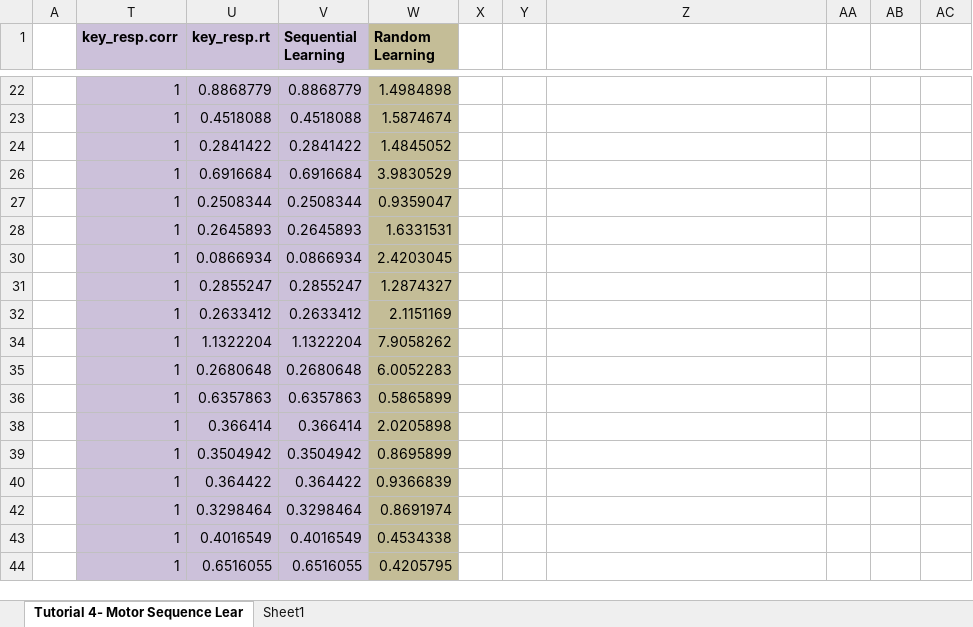
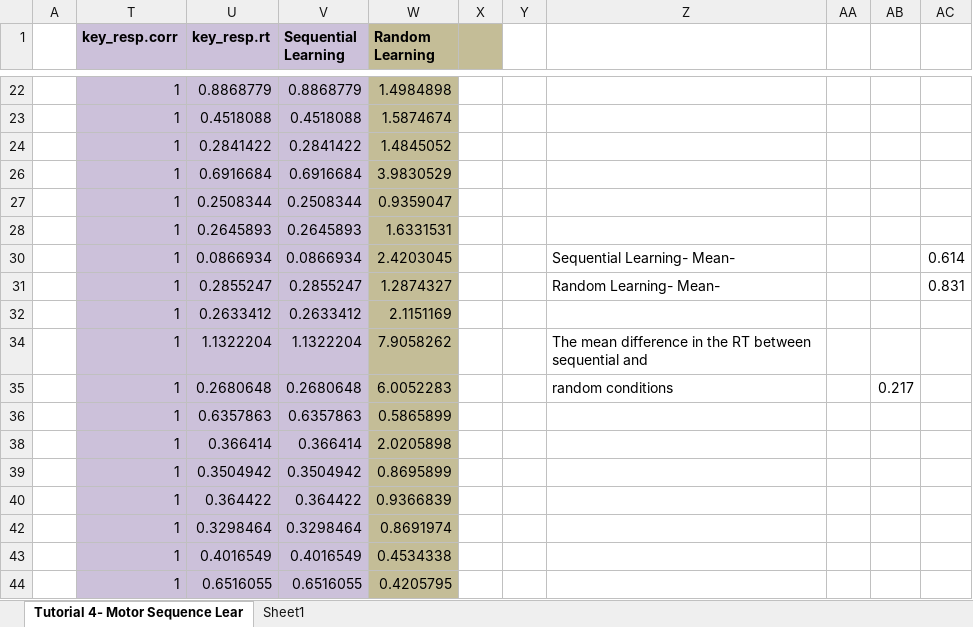
Before and after one commit to Nikitaashit/Nikita, an Excel workbook: PsychoPy Tutorial 4- Motor Sequence Learning Results.xlsx, sheet Tutorial 4- Motor Sequence Lear, drawn as a sheet; only a part is shown, gaps mark what is left out; values as stored, in another font and other column widths than the file's, no borders; charts and pictures not drawn; the diff names each change by its address in the sheet, - before the commit and + after, or states it on an @@ line.

Commit message:
Add files via upload

```diff
--- a/PsychoPy Tutorial 4- Motor Sequence Learning Results.xlsx (sheet Tutorial 4- Motor Sequence Lear)
+++ b/PsychoPy Tutorial 4- Motor Sequence Learning Results.xlsx (sheet Tutorial 4- Motor Sequence Lear)
-X1 fill: none
+X1 fill: #C4BD97
-Z30: (empty)
+Z30: Sequential Learning- Mean-
-AC30: (empty)
+AC30: 0.614
-Z31: (empty)
+Z31: Random Learning- Mean-
-AC31: (empty)
+AC31: 0.831
-Z34: (empty)
+Z34: The mean difference in the RT between sequential and
-Z35: (empty)
+Z35: random conditions
-AB35: (empty)
+AB35: 0.217
```
Also changed, not shown: charts or pictures.
